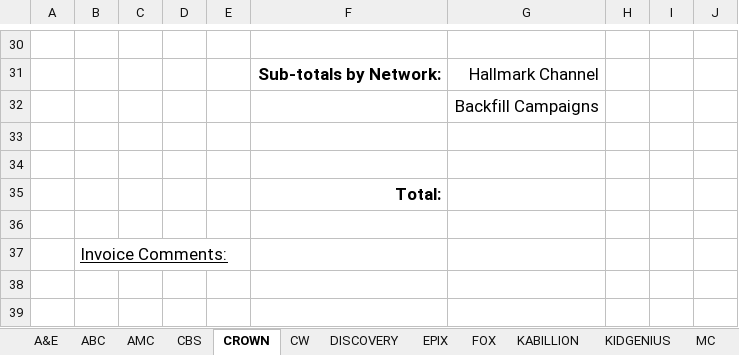
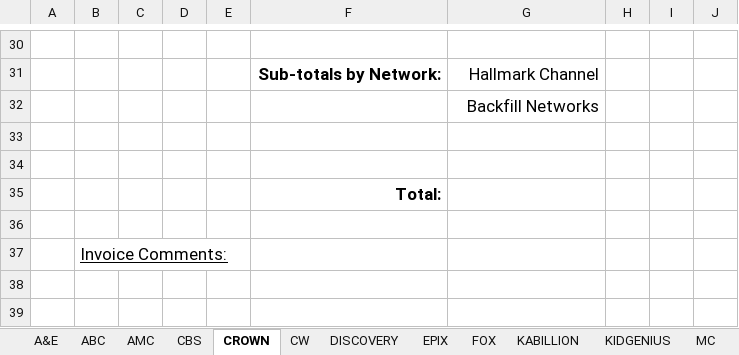
Before and after one commit to h-zanetti/canoe, an Excel workbook: invoice/plain_invoices/PLAIN_INVOICES.xlsx, sheet CROWN, drawn as a sheet; only a part is shown, gaps mark what is left out; values as stored, in another font and other column widths than the file's, no borders; charts and pictures not drawn; the diff names each change by its address in the sheet, - before the commit and + after, or states it on an @@ line.

Commit message:
Backfill Networks Fixed

```diff
--- a/invoice/plain_invoices/PLAIN_INVOICES.xlsx (sheet CROWN)
+++ b/invoice/plain_invoices/PLAIN_INVOICES.xlsx (sheet CROWN)
-G32: Backfill Campaigns
+G32: Backfill Networks
```
Also changed, not shown: sheet FOX, sheet ABC, sheet KIDGENIUS, sheet SONY, sheet TVONE, sheet REELZ, 1 more sheet, 3 other files.
